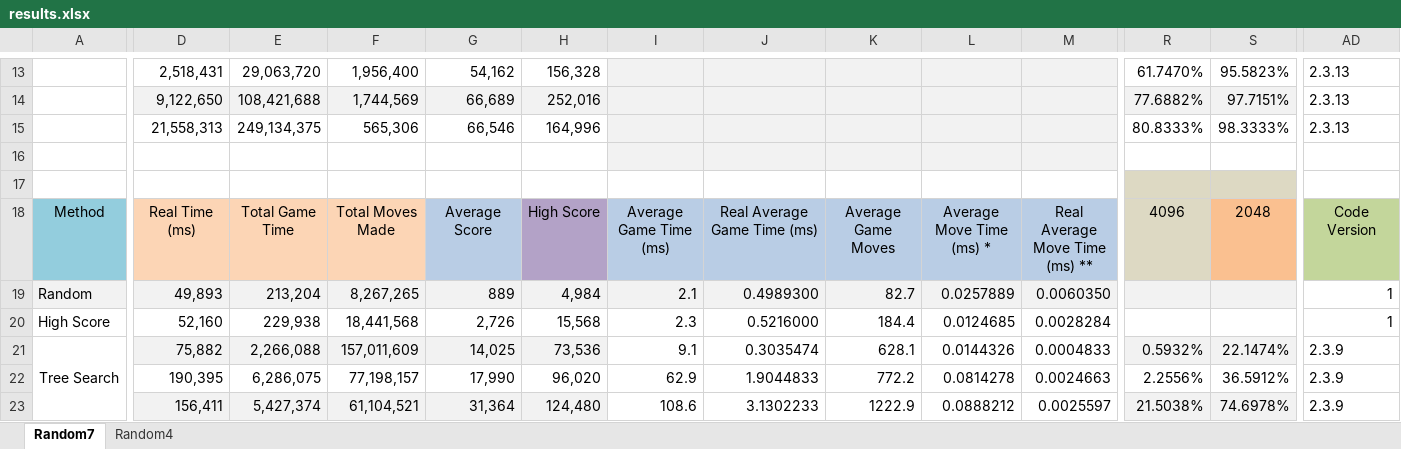
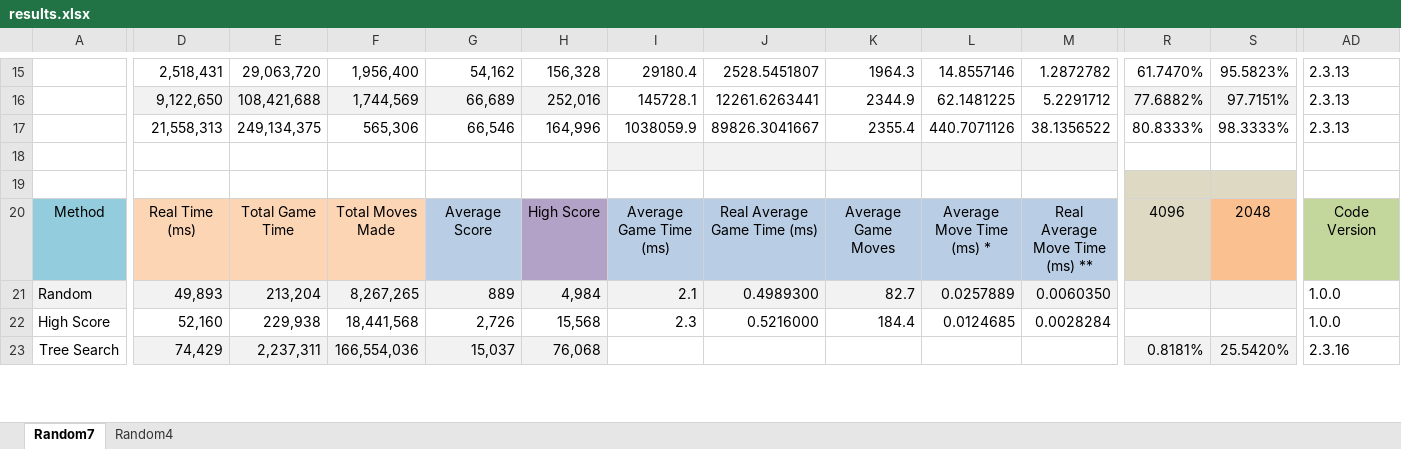
Before and after one commit to Netsensia/2048Solver, an Excel workbook: results/results.xlsx, sheet Random7, drawn as a sheet; only a part is shown, gaps mark what is left out; values as stored, in another font and other column widths than the file's, no borders; conditional formats not drawn; removed rows and columns are numbered as before the commit, all else as after; rows hold the shown columns only; the diff covers the shown part only; the diff names each change by its address in the sheet, - before the commit and + after, or states it on an @@ line.

```diff
--- a/results/results.xlsx (sheet Random7)
+++ b/results/results.xlsx (sheet Random7)
-I15:M17 fill: #F2F2F2
+I15:M17 fill: none
-I15: (empty)
+I15: 29180.4
-J15: (empty)
+J15: 2528.5451807
-K15: (empty)
+K15: 1964.3
-L15: (empty)
+L15: 14.8557146
-M15: (empty)
+M15: 1.2872782
-I16: (empty)
+I16: 145728.1
-J16: (empty)
+J16: 12261.6263441
-K16: (empty)
+K16: 2344.9
-L16: (empty)
+L16: 62.1481225
-M16: (empty)
+M16: 5.2291712
-I17: (empty)
+I17: 1038059.9
-J17: (empty)
+J17: 89826.3041667
-K17: (empty)
+K17: 2355.4
-L17: (empty)
+L17: 440.7071126
-M17: (empty)
+M17: 38.1356522
-AD21:AD22: 1
+AD21:AD22: 1.0.0
-D23: 75,882
+D23: 74,429
-E23: 2,266,088
+E23: 2,237,311
-F23: 157,011,609
+F23: 166,554,036
-G23: 14,025
+G23: 15,037
-H23: 73,536
+H23: 76,068
-I23: 9.1
+I23: (empty)
-J23: 0.3035474
+J23: (empty)
-K23: 628.1
+K23: (empty)
-L23: 0.0144326
+L23: (empty)
-M23: 0.0004833
+M23: (empty)
-R23: 0.5932%
+R23: 0.8181%
-S23: 22.1474%
+S23: 25.5420%
-AD23: 2.3.9
+AD23: 2.3.16
-row 22:  | 190,395 | 6,286,075 | 77,198,157 | 17,990 | 96,020 | 62.9 | 1.9044833 | 772.2 | 0.0814278 | 0.0024663 | 2.2556% | 36.5912% | 2.3.9
-row 23:  | 156,411 | 5,427,374 | 61,104,521 | 31,364 | 124,480 | 108.6 | 3.1302233 | 1222.9 | 0.0888212 | 0.0025597 | 21.5038% | 74.6978% | 2.3.9
```
Also changed, not shown: 9 added rows, 8 removed rows, 83 edited cells and cell formats elsewhere in this sheet, formulas that keep their value.
